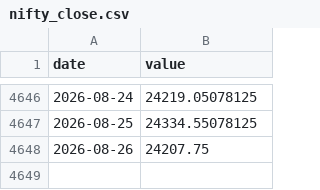
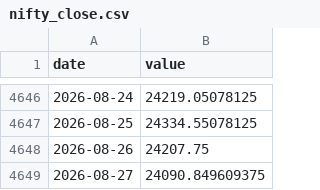
Before and after one commit to Harshadapadma/market-data, a CSV file: cache/nifty_close.csv, drawn as a sheet; only a part is shown, gaps mark what is left out.

```diff
--- a/cache/nifty_close.csv
+++ b/cache/nifty_close.csv
@@ -4648 +4648,2 @@ date,value
 2026-08-26,24207.75
+2026-08-27,24090.849609375
```
